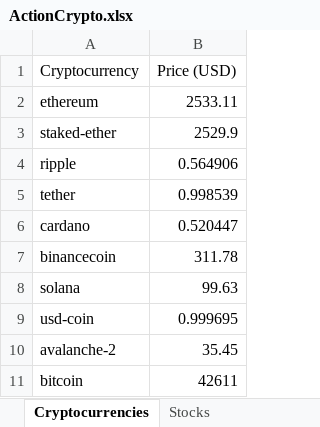
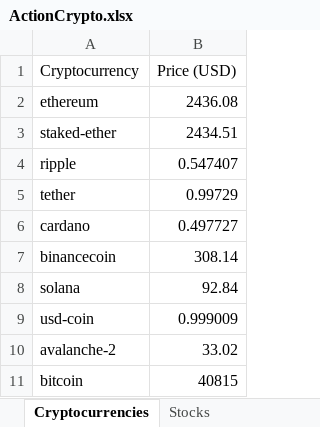
Before and after one commit to Azgotes/Wallet_CodeHive, an Excel workbook: CodeHive/Files/ActionCrypto.xlsx, sheet Cryptocurrencies, drawn as a sheet; values as stored, in another font and other column widths than the file's, no borders; the diff names each change by its address in the sheet, - before the commit and + after, or states it on an @@ line.

```diff
--- a/CodeHive/Files/ActionCrypto.xlsx (sheet Cryptocurrencies)
+++ b/CodeHive/Files/ActionCrypto.xlsx (sheet Cryptocurrencies)
-B2 (Price (USD)): 2533.11
+B2 (Price (USD)): 2436.08
-B3 (Price (USD)): 2529.9
+B3 (Price (USD)): 2434.51
-B4 (Price (USD)): 0.564906
+B4 (Price (USD)): 0.547407
-B5 (Price (USD)): 0.998539
+B5 (Price (USD)): 0.99729
-B6 (Price (USD)): 0.520447
+B6 (Price (USD)): 0.497727
-B7 (Price (USD)): 311.78
+B7 (Price (USD)): 308.14
-B8 (Price (USD)): 99.63
+B8 (Price (USD)): 92.84
-B9 (Price (USD)): 0.999695
+B9 (Price (USD)): 0.999009
-B10 (Price (USD)): 35.45
+B10 (Price (USD)): 33.02
-B11 (Price (USD)): 42611
+B11 (Price (USD)): 40815
```
Also changed, not shown: CodeHive/Files/users.xlsx, 48 other files.
